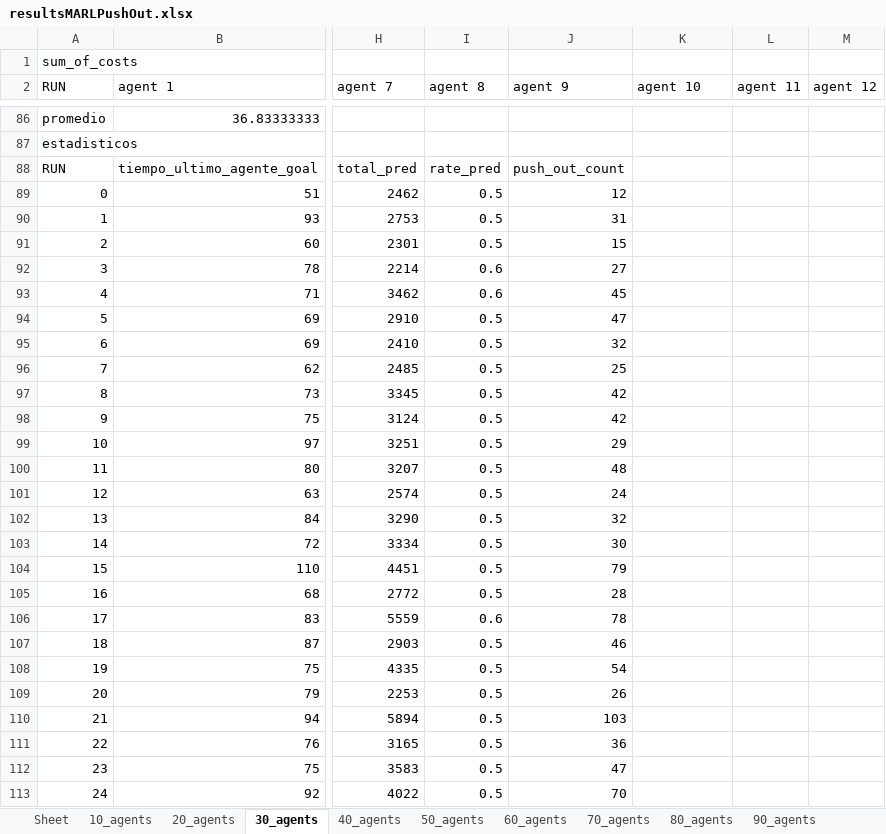
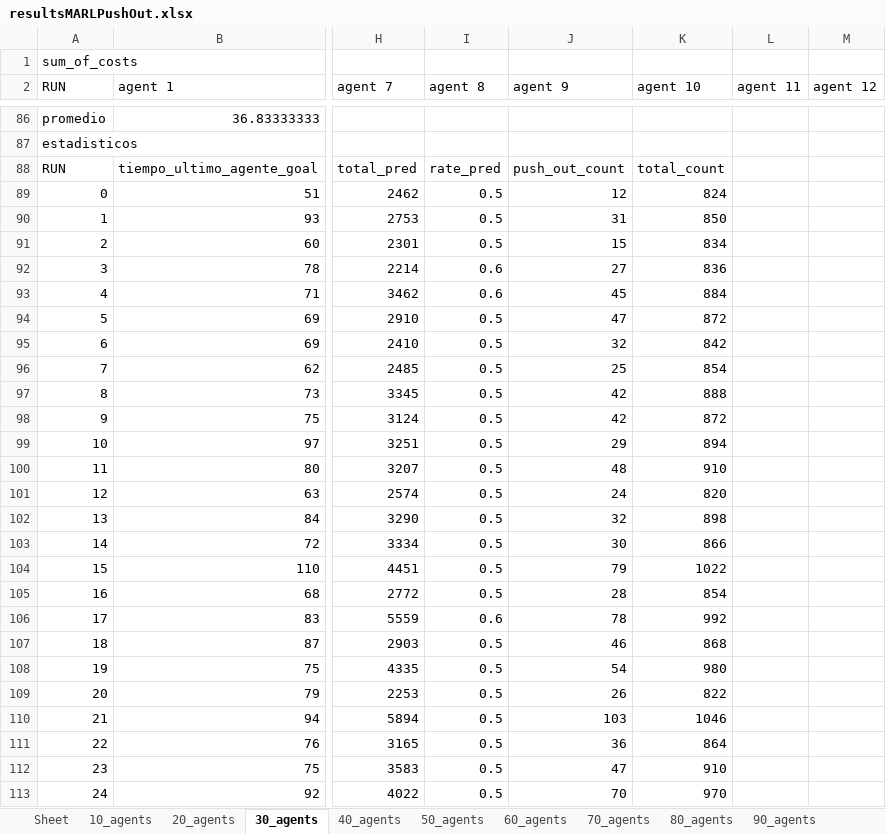
Before and after one commit to AmigoManuel/MT-MARL, an Excel workbook: memoria/push_out/MARL-push_out/resultsMARLPushOut.xlsx, sheet 30_agents, drawn as a sheet; only a part is shown, gaps mark what is left out; values as stored, in another font and other column widths than the file's, no borders; the diff covers the shown part only; the diff names each change by its address in the sheet, - before the commit and + after, or states it on an @@ line.

```diff
--- a/memoria/push_out/MARL-push_out/resultsMARLPushOut.xlsx (sheet 30_agents)
+++ b/memoria/push_out/MARL-push_out/resultsMARLPushOut.xlsx (sheet 30_agents)
-K88 (agent 10): (empty)
+K88 (agent 10): total_count
-K89 (agent 10): (empty)
+K89 (agent 10): 824
-K90 (agent 10): (empty)
+K90 (agent 10): 850
-K91 (agent 10): (empty)
+K91 (agent 10): 834
-K92 (agent 10): (empty)
+K92 (agent 10): 836
-K93 (agent 10): (empty)
+K93 (agent 10): 884
-K94 (agent 10): (empty)
+K94 (agent 10): 872
-K95 (agent 10): (empty)
+K95 (agent 10): 842
-K96 (agent 10): (empty)
+K96 (agent 10): 854
-K97 (agent 10): (empty)
+K97 (agent 10): 888
-K98 (agent 10): (empty)
+K98 (agent 10): 872
-K99 (agent 10): (empty)
+K99 (agent 10): 894
-K100 (agent 10): (empty)
+K100 (agent 10): 910
-K101 (agent 10): (empty)
+K101 (agent 10): 820
-K102 (agent 10): (empty)
+K102 (agent 10): 898
-K103 (agent 10): (empty)
+K103 (agent 10): 866
-K104 (agent 10): (empty)
+K104 (agent 10): 1022
-K105 (agent 10): (empty)
+K105 (agent 10): 854
-K106 (agent 10): (empty)
+K106 (agent 10): 992
-K107 (agent 10): (empty)
+K107 (agent 10): 868
-K108 (agent 10): (empty)
+K108 (agent 10): 980
-K109 (agent 10): (empty)
+K109 (agent 10): 822
-K110 (agent 10): (empty)
+K110 (agent 10): 1046
-K111 (agent 10): (empty)
+K111 (agent 10): 864
-K112 (agent 10): (empty)
+K112 (agent 10): 910
-K113 (agent 10): (empty)
+K113 (agent 10): 970
```
Also changed, not shown: 15 edited cells elsewhere in this sheet, sheet refs, sheet 10_agents, sheet 20_agents, sheet 40_agents, sheet 50_agents, sheet 60_agents, 4 more sheets, memoria/push_out/MARL/resultsMARLVanila.xlsx, 4 other files.
